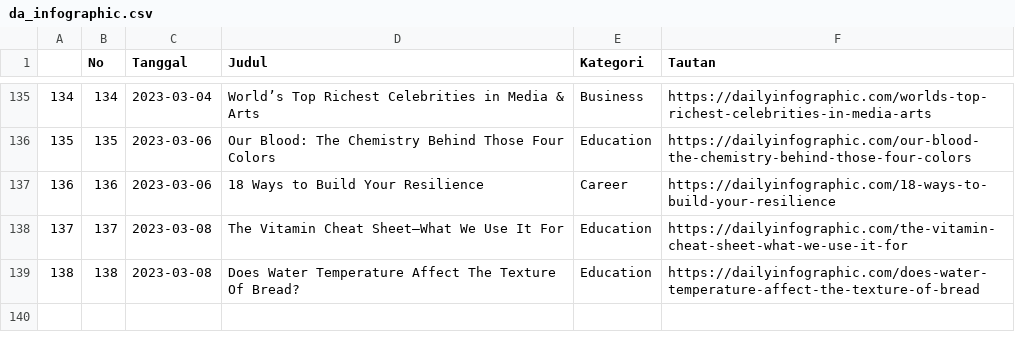
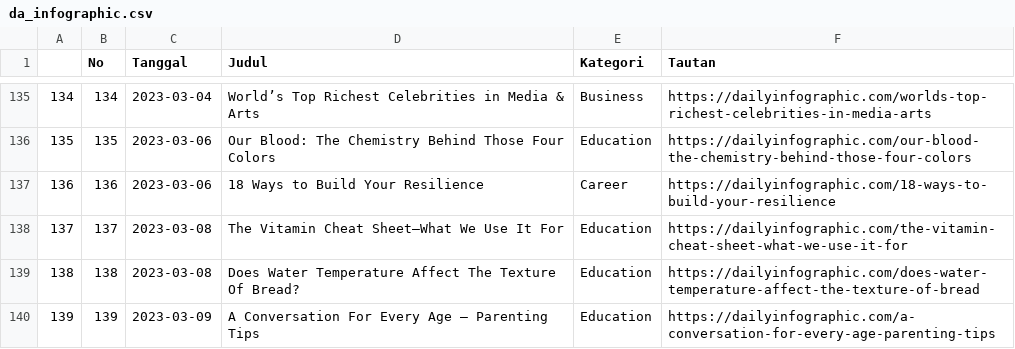
Before and after one commit to raisrais/mytwet_bot, a CSV file: data/da_infographic.csv, drawn as a sheet; only a part is shown, gaps mark what is left out.

```diff
--- a/data/da_infographic.csv
+++ b/data/da_infographic.csv
@@ -139 +139,2 @@
 "138",138,2023-03-08,"Does Water Temperature Affect The Texture Of Bread?","Education","https://dailyinfographic.com/does-water-temperature-affect-the-texture-of-bread"
+"139",139,2023-03-09,"A Conversation For Every Age – Parenting Tips","Education","https://dailyinfographic.com/a-conversation-for-every-age-parenting-tips"
```
